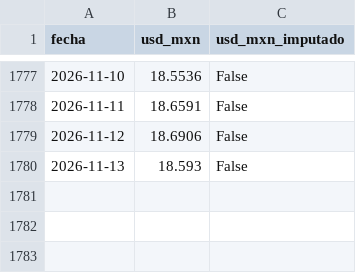
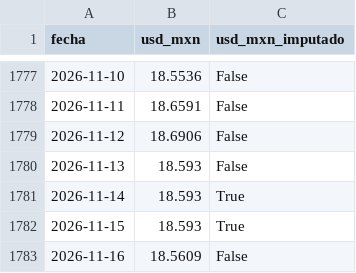
Before and after one commit to miumfree03-eng/trusted-data-lab-limon, a CSV file: data/plata/usdmxn_plata.csv, drawn as a sheet; only a part is shown, gaps mark what is left out; the diff names each change by its address in the sheet, - before the commit and + after, or states it on an @@ line.

```diff
--- a/data/plata/usdmxn_plata.csv
+++ b/data/plata/usdmxn_plata.csv
+row 1781: 2026-11-14 | 18.593 | True
+row 1782: 2026-11-15 | 18.593 | True
+row 1783: 2026-11-16 | 18.5609 | False
```
Also changed, not shown: data/bronce/_bitacora_capturas.csv, data/bronce/sniim_limon/2026-11.csv, 4 other files.
